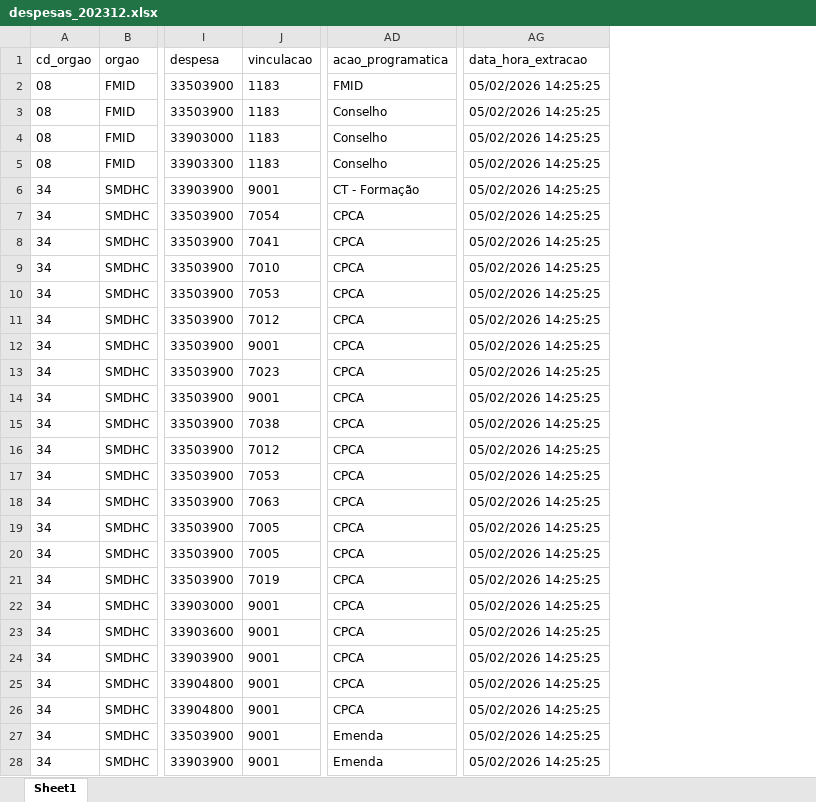
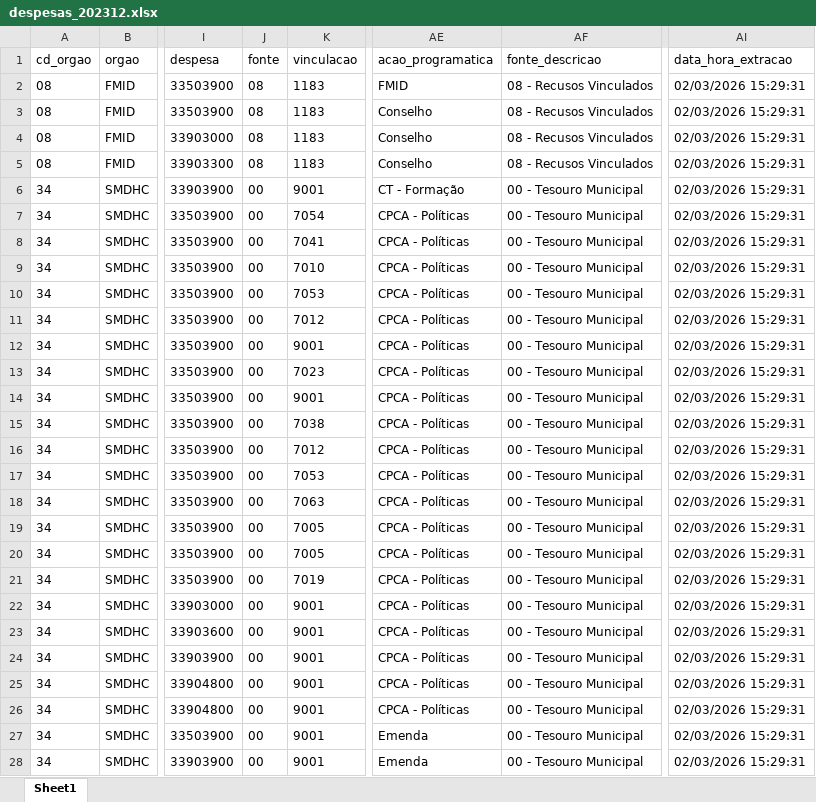
Before and after one commit to NathanSFaita/painel_orcamentario, an Excel workbook: base_despesas/2023/despesas_202312.xlsx, sheet Sheet1, drawn as a sheet; only a part is shown, gaps mark what is left out; values as stored, in another font and other column widths than the file's, no borders; addresses are those after the commit; the diff covers the shown part only; the diff names each change by its address in the sheet, - before the commit and + after, or states it on an @@ line.

```diff
--- a/base_despesas/2023/despesas_202312.xlsx (sheet Sheet1)
+++ b/base_despesas/2023/despesas_202312.xlsx (sheet Sheet1)
+column J (fonte), rows 2-28: 08 | 08 | 08 | 08 | 00 | 00 | 00 | 00 | 00 | 00 | 00 | 00 | 00 | 00 | 00 | 00 | 00 | 00 | 00 | 00 | 00 | 00 | 00 | 00 | 00 | 00 | 00
+column AF (fonte_descricao), rows 2-28: 08 - Recusos Vinculados | 08 - Recusos Vinculados | 08 - Recusos Vinculados | 08 - Recusos Vinculados | 00 - Tesouro Municipal | 00 - Tesouro Municipal | 00 - Tesouro Municipal | 00 - Tesouro Municipal | 00 - Tesouro Municipal | 00 - Tesouro Municipal | 00 - Tesouro Municipal | 00 - Tesouro Municipal | 00 - Tesouro Municipal | 00 - Tesouro Municipal | 00 - Tesouro Municipal | 00 - Tesouro Municipal | 00 - Tesouro Municipal | 00 - Tesouro Municipal | 00 - Tesouro Municipal | 00 - Tesouro Municipal | 00 - Tesouro Municipal | 00 - Tesouro Municipal | 00 - Tesouro Municipal | 00 - Tesouro Municipal | 00 - Tesouro Municipal | 00 - Tesouro Municipal | 00 - Tesouro Municipal
-AI2:AI28 (data_hora_extracao): 05/02/2026 14:25:25
+AI2:AI28 (data_hora_extracao): 02/03/2026 15:29:31
-AE7:AE26 (acao_programatica): CPCA
+AE7:AE26 (acao_programatica): CPCA - Políticas
```
Also changed, not shown: 461 edited cells elsewhere in this sheet, base_despesas/2024/despesas_202412.xlsx, base_despesas/2025/despesas_202512.xlsx, 15 other files.
